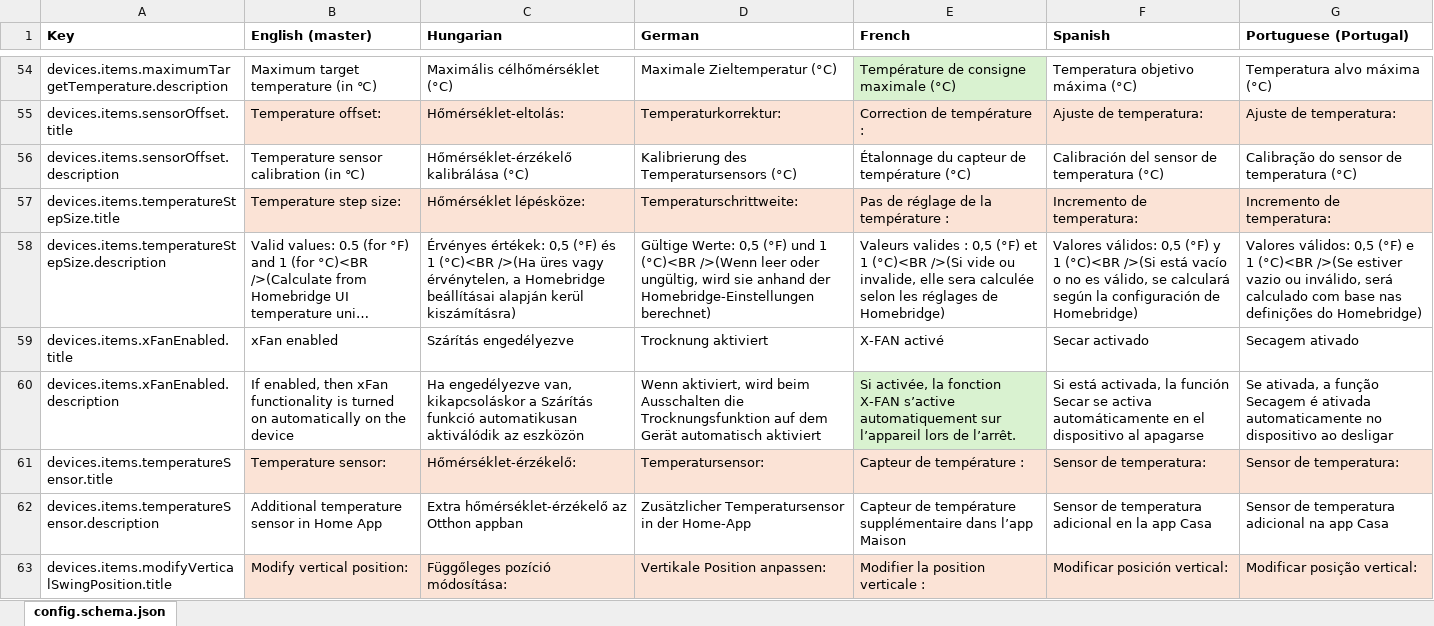
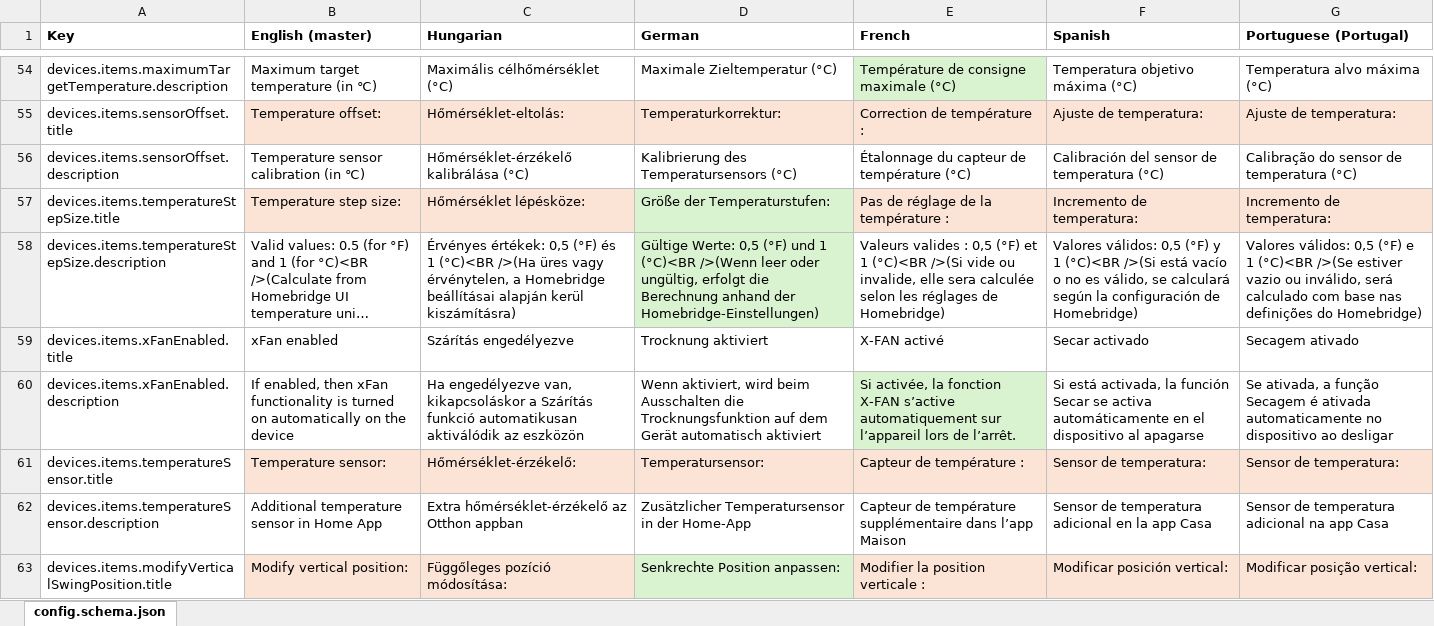
Before and after one commit to eibenp/homebridge-gree-airconditioner, an Excel workbook: translations.xlsx, sheet config.schema.json, drawn as a sheet; only a part is shown, gaps mark what is left out; long unchanged cells end in …; values as stored, in another font and other column widths than the file's, no borders; the diff covers the shown part only; the diff names each change by its address in the sheet, - before the commit and + after, or states it on an @@ line.

```diff
--- a/translations.xlsx (sheet config.schema.json)
+++ b/translations.xlsx (sheet config.schema.json)
-D57 (German): Temperaturschrittweite:
+D57 (German): Größe der Temperaturstufen:
-D57 fill: #FBE3D6
+D57 fill: #D9F2D0
-D58 (German): …oder ungültig, wird sie anhand der Homebridge-Einstellungen berechnet)
+D58 (German): …oder ungültig, erfolgt die Berechnung anhand der Homebridge-Einstellungen)
-D58 fill: none
+D58 fill: #D9F2D0
-D63 (German): Vertikale Position anpassen:
+D63 (German): Senkrechte Position anpassen:
-D63 fill: #FBE3D6
+D63 fill: #D9F2D0
```
Also changed, not shown: 24 edited cells and cell formats elsewhere in this sheet, 1 other file.
